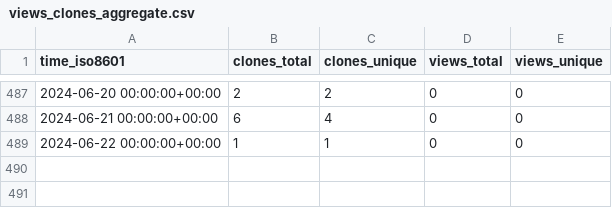
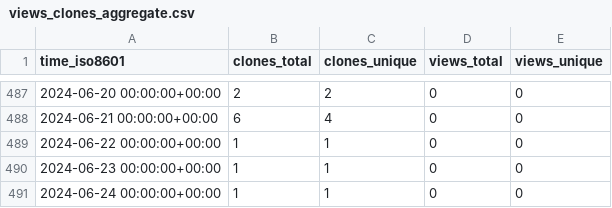
Before and after one commit to EarthSciML/Aerosol.jl, a CSV file: EarthSciML/Aerosol.jl/ghrs-data/views_clones_aggregate.csv, drawn as a sheet; only a part is shown, gaps mark what is left out.

```diff
--- a/EarthSciML/Aerosol.jl/ghrs-data/views_clones_aggregate.csv
+++ b/EarthSciML/Aerosol.jl/ghrs-data/views_clones_aggregate.csv
@@ -489 +489,3 @@ time_iso8601,clones_total,clones_unique,views_total,views_unique
 2024-06-22 00:00:00+00:00,1,1,0,0
+2024-06-23 00:00:00+00:00,1,1,0,0
+2024-06-24 00:00:00+00:00,1,1,0,0
```
Also changed, not shown: 1 other file.
